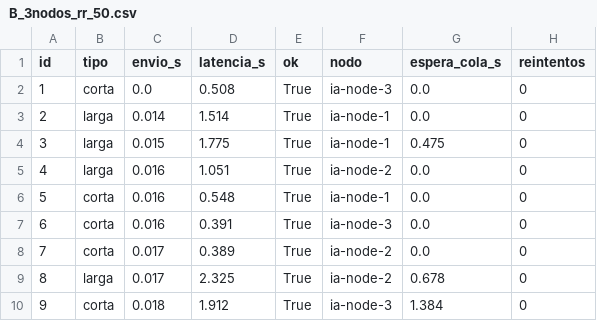
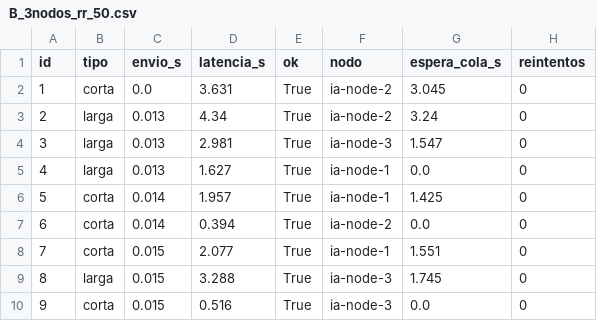
Before and after one commit to juanjore0/sistema-distribuido, a CSV file: ComputaciónNube/resultados/B_3nodos_rr_50.csv, drawn as a sheet; only a part is shown; the diff covers the shown part only.

```diff
--- a/ComputaciónNube/resultados/B_3nodos_rr_50.csv
+++ b/ComputaciónNube/resultados/B_3nodos_rr_50.csv
@@ -1,10 +1,10 @@
 id,tipo,envio_s,latencia_s,ok,nodo,espera_cola_s,reintentos
-1,corta,0.0,0.508,True,ia-node-3,0.0,0
-2,larga,0.014,1.514,True,ia-node-1,0.0,0
-3,larga,0.015,1.775,True,ia-node-1,0.475,0
-4,larga,0.016,1.051,True,ia-node-2,0.0,0
-5,corta,0.016,0.548,True,ia-node-1,0.0,0
-6,corta,0.016,0.391,True,ia-node-3,0.0,0
-7,corta,0.017,0.389,True,ia-node-2,0.0,0
-8,larga,0.017,2.325,True,ia-node-2,0.678,0
-9,corta,0.018,1.912,True,ia-node-3,1.384,0
+1,corta,0.0,3.631,True,ia-node-2,3.045,0
+2,larga,0.013,4.34,True,ia-node-2,3.24,0
+3,larga,0.013,2.981,True,ia-node-3,1.547,0
+4,larga,0.013,1.627,True,ia-node-1,0.0,0
+5,corta,0.014,1.957,True,ia-node-1,1.425,0
+6,corta,0.014,0.394,True,ia-node-2,0.0,0
+7,corta,0.015,2.077,True,ia-node-1,1.551,0
+8,larga,0.015,3.288,True,ia-node-3,1.745,0
+9,corta,0.015,0.516,True,ia-node-3,0.0,0
```
Also changed, not shown: 142 edited cells elsewhere in this file, ComputaciónNube/resultados/A_1nodo_100.csv, ComputaciónNube/resultados/A_1nodo_50.csv, 19 other files.
